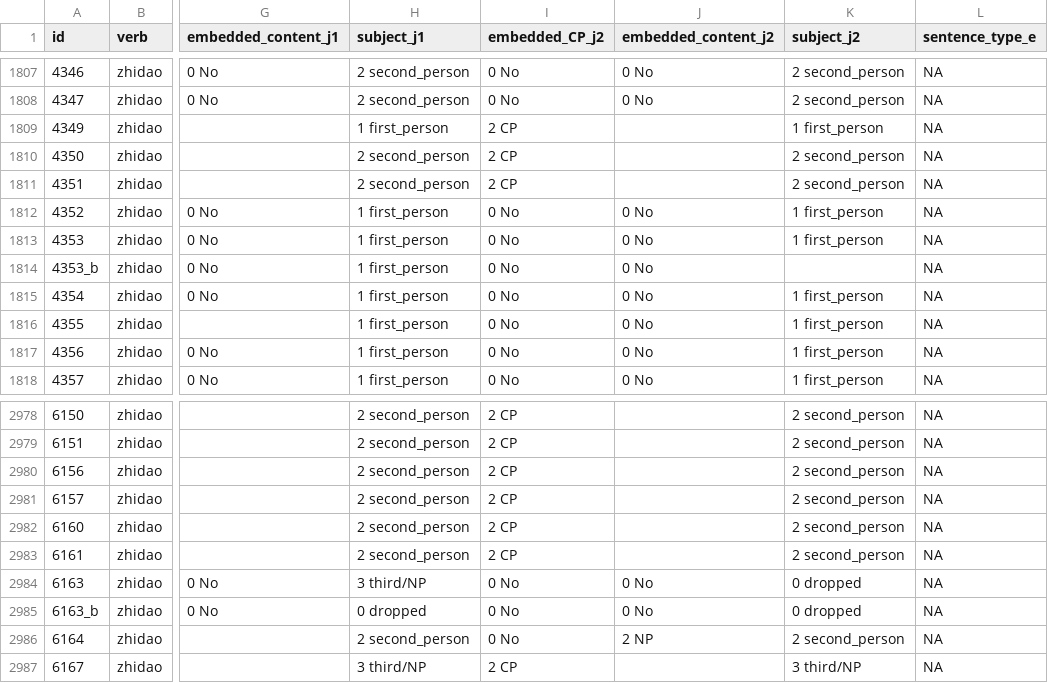
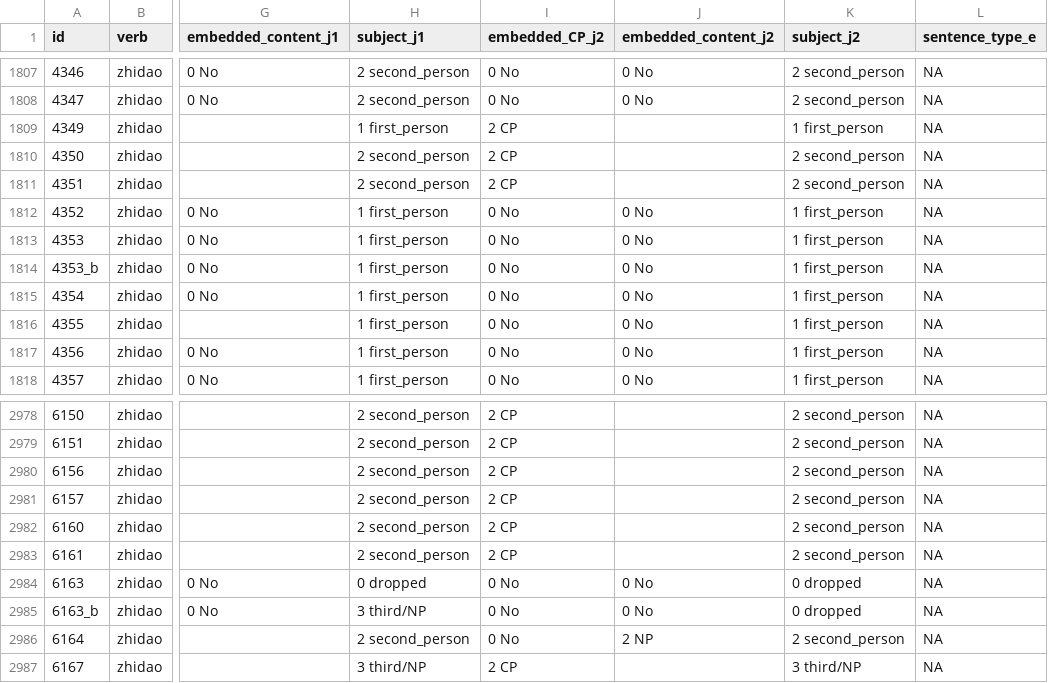
Before and after one commit to pennydy/yiwei, a CSV file: data/childes/zhidao_juede_no_readings_combined.csv, drawn as a sheet; only a part is shown, gaps mark what is left out; the diff names each change by its address in the sheet, - before the commit and + after, or states it on an @@ line.

Commit message:
update childes analysis scripts

```diff
--- a/data/childes/zhidao_juede_no_readings_combined.csv
+++ b/data/childes/zhidao_juede_no_readings_combined.csv
-K1814 (subject_j2): (empty)
+K1814 (subject_j2): 1 first_person
-H2984 (subject_j1): 3 third/NP
+H2984 (subject_j1): 0 dropped
-H2985 (subject_j1): 0 dropped
+H2985 (subject_j1): 3 third/NP
```
Also changed, not shown: 3 other files.
